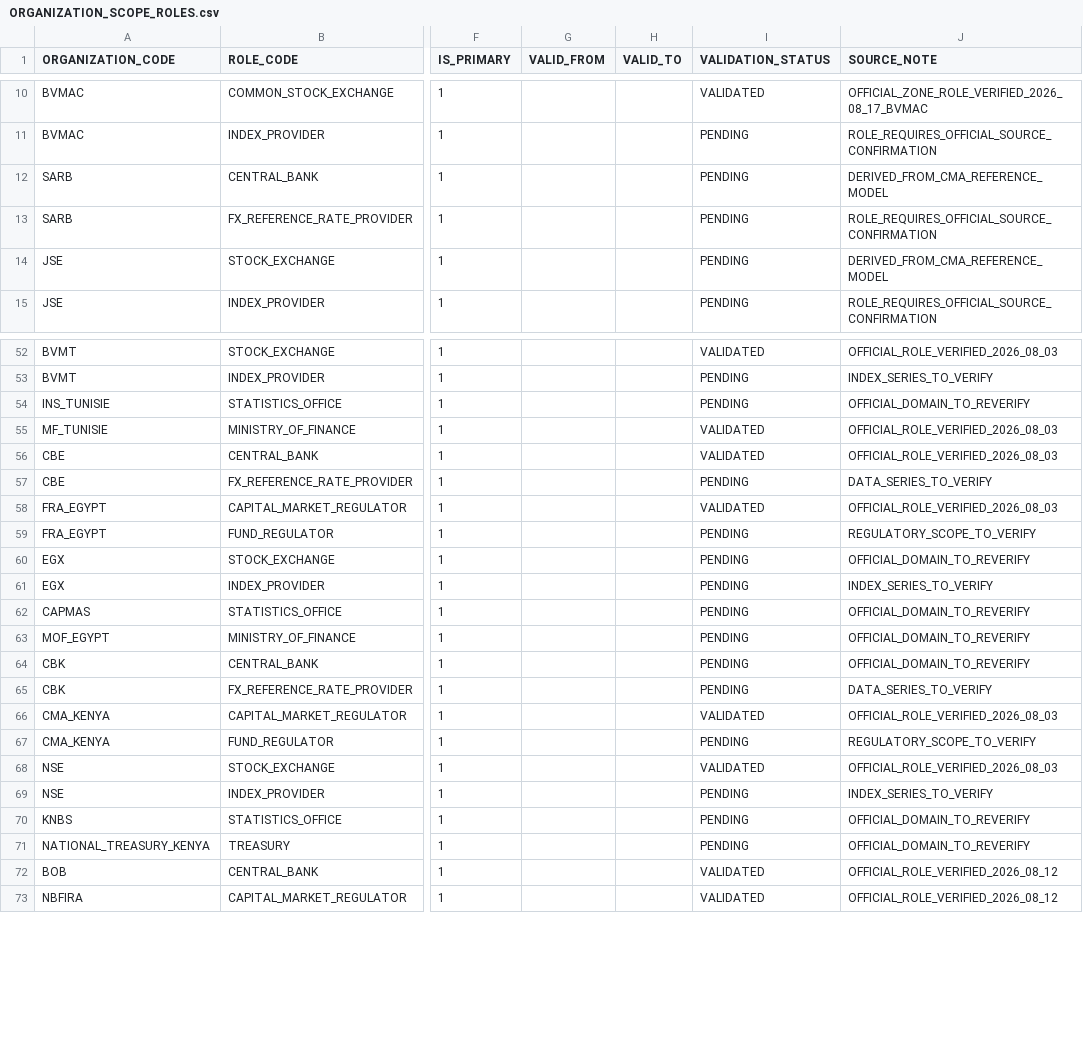
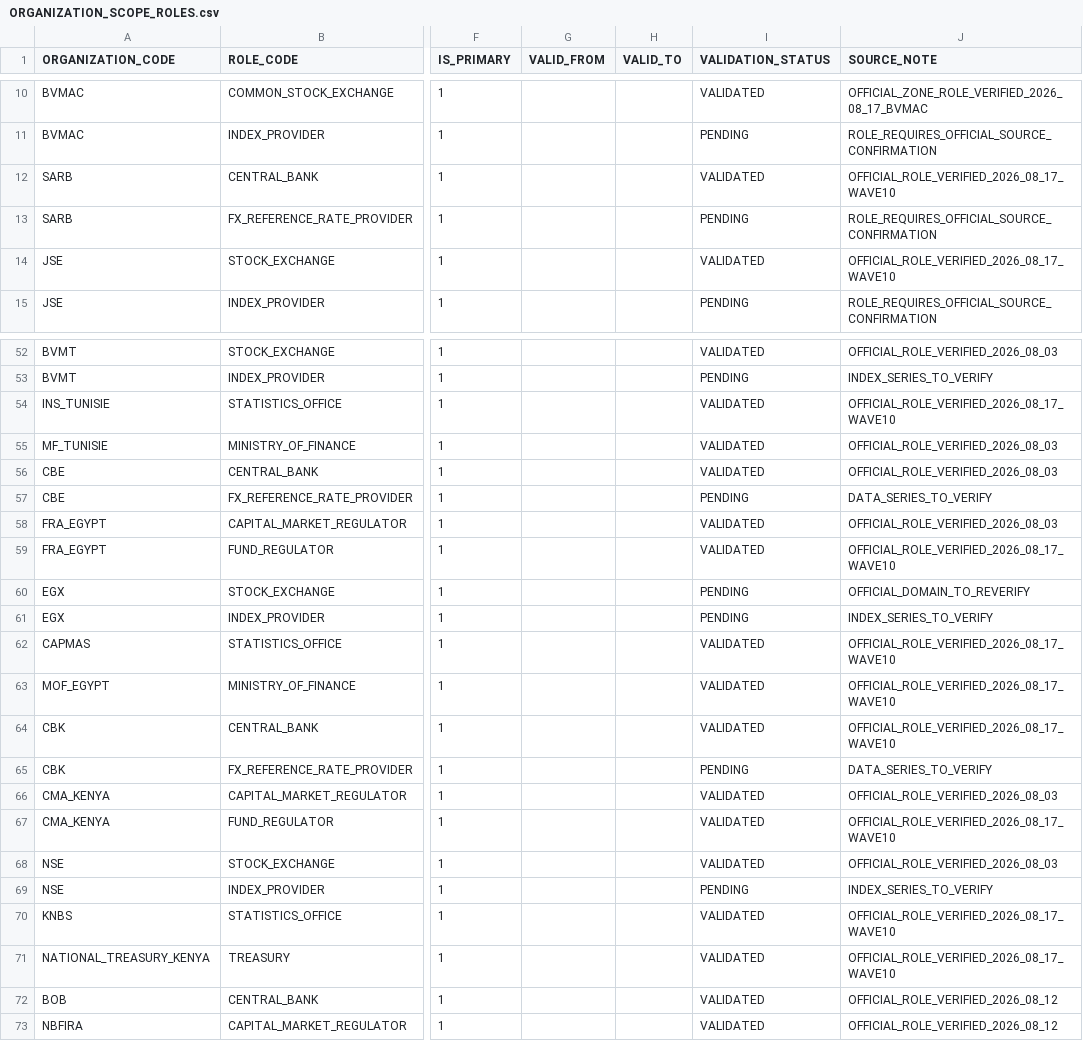
Before and after one commit to chainsolutions-wealthtech/Openfunds, a CSV file: data/reference/ORGANIZATION_SCOPE_ROLES.csv, drawn as a sheet; only a part is shown, gaps mark what is left out; the diff covers the shown part only; the diff names each change by its address in the sheet, - before the commit and + after, or states it on an @@ line.

Commit message:
feat(source): promote Wave 10 verified institutional roles

```diff
--- a/data/reference/ORGANIZATION_SCOPE_ROLES.csv
+++ b/data/reference/ORGANIZATION_SCOPE_ROLES.csv
-I12 (VALIDATION_STATUS): PENDING
+I12 (VALIDATION_STATUS): VALIDATED
-J12 (SOURCE_NOTE): DERIVED_FROM_CMA_REFERENCE_MODEL
+J12 (SOURCE_NOTE): OFFICIAL_ROLE_VERIFIED_2026_08_17_WAVE10
-I14 (VALIDATION_STATUS): PENDING
+I14 (VALIDATION_STATUS): VALIDATED
-J14 (SOURCE_NOTE): DERIVED_FROM_CMA_REFERENCE_MODEL
+J14 (SOURCE_NOTE): OFFICIAL_ROLE_VERIFIED_2026_08_17_WAVE10
-I54 (VALIDATION_STATUS): PENDING
+I54 (VALIDATION_STATUS): VALIDATED
-J54 (SOURCE_NOTE): OFFICIAL_DOMAIN_TO_REVERIFY
+J54 (SOURCE_NOTE): OFFICIAL_ROLE_VERIFIED_2026_08_17_WAVE10
-I59 (VALIDATION_STATUS): PENDING
+I59 (VALIDATION_STATUS): VALIDATED
-J59 (SOURCE_NOTE): REGULATORY_SCOPE_TO_VERIFY
+J59 (SOURCE_NOTE): OFFICIAL_ROLE_VERIFIED_2026_08_17_WAVE10
-I62:I64 (VALIDATION_STATUS): PENDING
+I62:I64 (VALIDATION_STATUS): VALIDATED
-J62:J64 (SOURCE_NOTE): OFFICIAL_DOMAIN_TO_REVERIFY
+J62:J64 (SOURCE_NOTE): OFFICIAL_ROLE_VERIFIED_2026_08_17_WAVE10
-I67 (VALIDATION_STATUS): PENDING
+I67 (VALIDATION_STATUS): VALIDATED
-J67 (SOURCE_NOTE): REGULATORY_SCOPE_TO_VERIFY
+J67 (SOURCE_NOTE): OFFICIAL_ROLE_VERIFIED_2026_08_17_WAVE10
-I70:I71 (VALIDATION_STATUS): PENDING
+I70:I71 (VALIDATION_STATUS): VALIDATED
-J70:J71 (SOURCE_NOTE): OFFICIAL_DOMAIN_TO_REVERIFY
+J70:J71 (SOURCE_NOTE): OFFICIAL_ROLE_VERIFIED_2026_08_17_WAVE10
```
Also changed, not shown: 4 edited cells elsewhere in this file.
